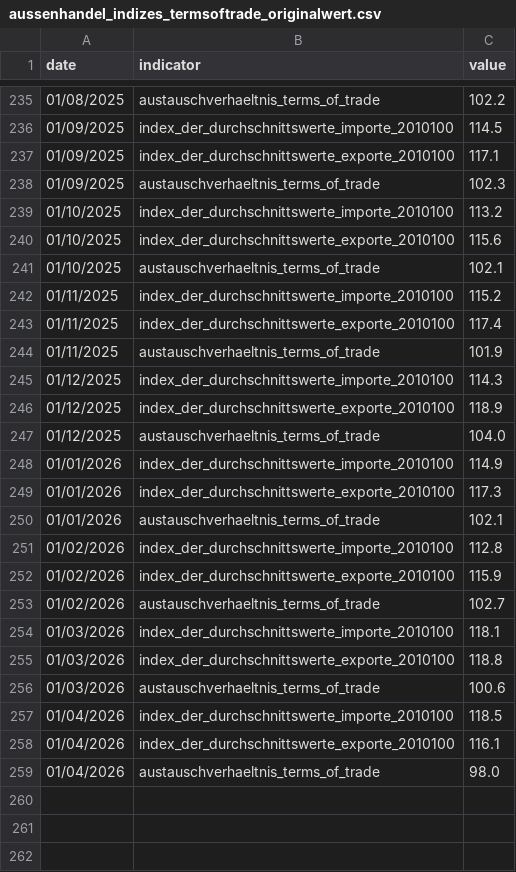
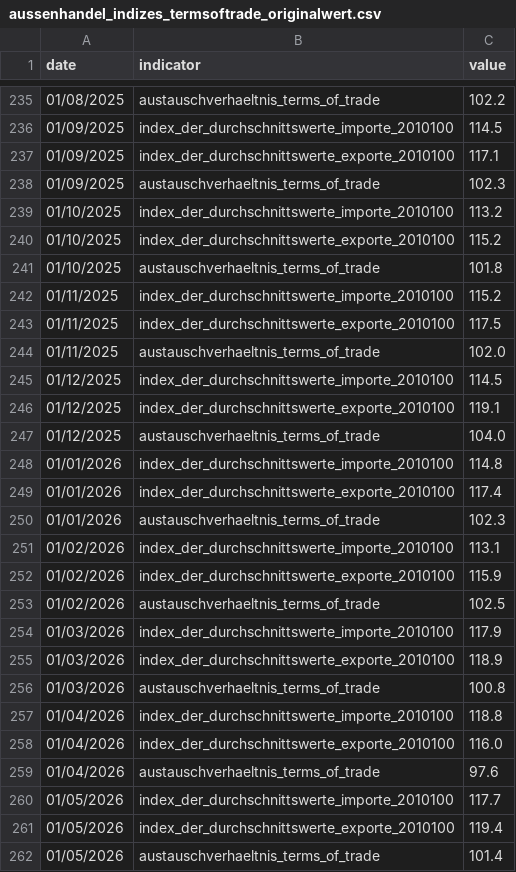
Before and after one commit to jonas-is-coding/destatis, a CSV file: data/ml_ready/static/de_/opendata/data/aussenhandel_indizes_termsoftrade_originalwert.csv, drawn as a sheet; only a part is shown, gaps mark what is left out.

```diff
--- a/data/ml_ready/static/de_/opendata/data/aussenhandel_indizes_termsoftrade_originalwert.csv
+++ b/data/ml_ready/static/de_/opendata/data/aussenhandel_indizes_termsoftrade_originalwert.csv
@@ -239,21 +239,24 @@ date,indicator,value
 01/10/2025,index_der_durchschnittswerte_importe_2010100,113.2
-01/10/2025,index_der_durchschnittswerte_exporte_2010100,115.6
-01/10/2025,austauschverhaeltnis_terms_of_trade,102.1
+01/10/2025,index_der_durchschnittswerte_exporte_2010100,115.2
+01/10/2025,austauschverhaeltnis_terms_of_trade,101.8
 01/11/2025,index_der_durchschnittswerte_importe_2010100,115.2
-01/11/2025,index_der_durchschnittswerte_exporte_2010100,117.4
-01/11/2025,austauschverhaeltnis_terms_of_trade,101.9
-01/12/2025,index_der_durchschnittswerte_importe_2010100,114.3
-01/12/2025,index_der_durchschnittswerte_exporte_2010100,118.9
+01/11/2025,index_der_durchschnittswerte_exporte_2010100,117.5
+01/11/2025,austauschverhaeltnis_terms_of_trade,102.0
+01/12/2025,index_der_durchschnittswerte_importe_2010100,114.5
+01/12/2025,index_der_durchschnittswerte_exporte_2010100,119.1
 01/12/2025,austauschverhaeltnis_terms_of_trade,104.0
-01/01/2026,index_der_durchschnittswerte_importe_2010100,114.9
-01/01/2026,index_der_durchschnittswerte_exporte_2010100,117.3
-01/01/2026,austauschverhaeltnis_terms_of_trade,102.1
-01/02/2026,index_der_durchschnittswerte_importe_2010100,112.8
+01/01/2026,index_der_durchschnittswerte_importe_2010100,114.8
+01/01/2026,index_der_durchschnittswerte_exporte_2010100,117.4
+01/01/2026,austauschverhaeltnis_terms_of_trade,102.3
+01/02/2026,index_der_durchschnittswerte_importe_2010100,113.1
 01/02/2026,index_der_durchschnittswerte_exporte_2010100,115.9
-01/02/2026,austauschverhaeltnis_terms_of_trade,102.7
-01/03/2026,index_der_durchschnittswerte_importe_2010100,118.1
-01/03/2026,index_der_durchschnittswerte_exporte_2010100,118.8
-01/03/2026,austauschverhaeltnis_terms_of_trade,100.6
-01/04/2026,index_der_durchschnittswerte_importe_2010100,118.5
-01/04/2026,index_der_durchschnittswerte_exporte_2010100,116.1
-01/04/2026,austauschverhaeltnis_terms_of_trade,98.0
+01/02/2026,austauschverhaeltnis_terms_of_trade,102.5
+01/03/2026,index_der_durchschnittswerte_importe_2010100,117.9
+01/03/2026,index_der_durchschnittswerte_exporte_2010100,118.9
+01/03/2026,austauschverhaeltnis_terms_of_trade,100.8
+01/04/2026,index_der_durchschnittswerte_importe_2010100,118.8
+01/04/2026,index_der_durchschnittswerte_exporte_2010100,116.0
+01/04/2026,austauschverhaeltnis_terms_of_trade,97.6
+01/05/2026,index_der_durchschnittswerte_importe_2010100,117.7
+01/05/2026,index_der_durchschnittswerte_exporte_2010100,119.4
+01/05/2026,austauschverhaeltnis_terms_of_trade,101.4
```
Also changed, not shown: data/ml_ready/static/de_/opendata/data/erzeugerpreise_gewerblicher_produkte_bv41.csv, data/ml_ready/static/de_/opendata/data/exporte_originalwert.csv, 10 other files.
